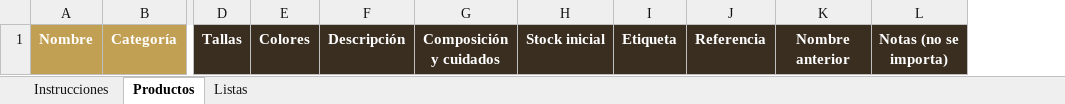
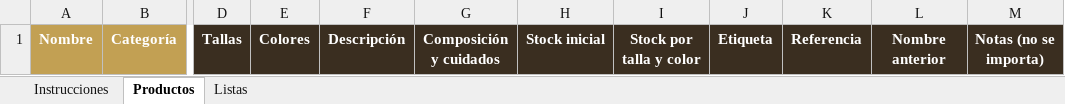
Before and after one commit to NODARIA-TECH/eurekamodaweb, an Excel workbook: public/plantilla-productos-eureka.xlsx, sheet Productos, drawn as a sheet; only a part is shown, gaps mark what is left out; values as stored, in another font and other column widths than the file's, no borders; the diff names each change by its address in the sheet, - before the commit and + after, or states it on an @@ line.

```diff
--- a/public/plantilla-productos-eureka.xlsx (sheet Productos)
+++ b/public/plantilla-productos-eureka.xlsx (sheet Productos)
+column I, row 1: Stock por talla y color
```
Also changed, not shown: sheet Instrucciones, 14 other files.
